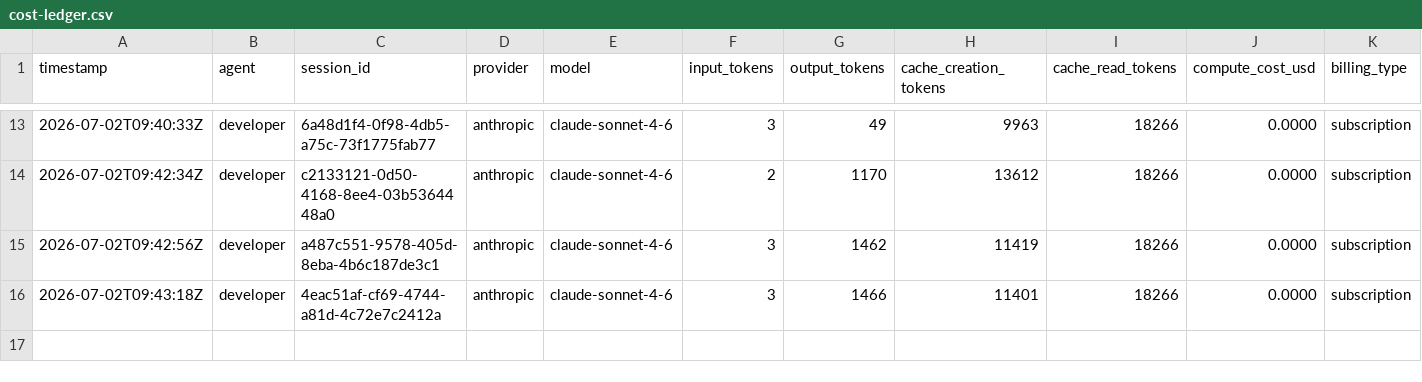
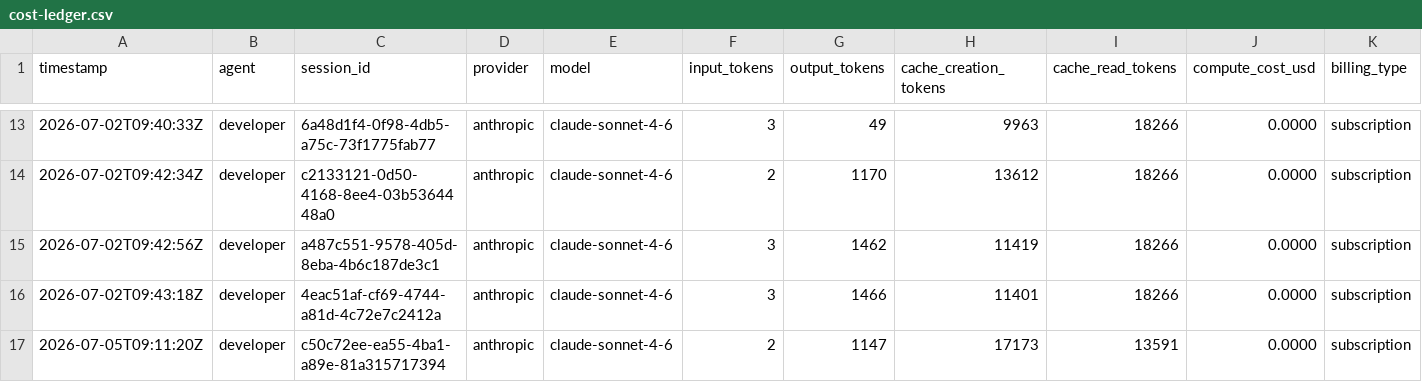
Before and after one commit to spivi/forge-x-labs, a CSV file: .dev-context/cost-ledger.csv, drawn as a sheet; only a part is shown, gaps mark what is left out; rows hold the shown columns only; the diff names each change by its address in the sheet, - before the commit and + after, or states it on an @@ line.

```diff
--- a/.dev-context/cost-ledger.csv
+++ b/.dev-context/cost-ledger.csv
+row 17: 2026-07-05T09:11:20Z | developer | c50c72ee-ea55-4ba1-a89e-81a315717394 | anthropic | claude-sonnet-4-6 | 2 | 1147 | 17173 | 13591 | 0.0000 | subscription
```
Also changed, not shown: .dev-context/kpis/council.csv, 3 other files.
